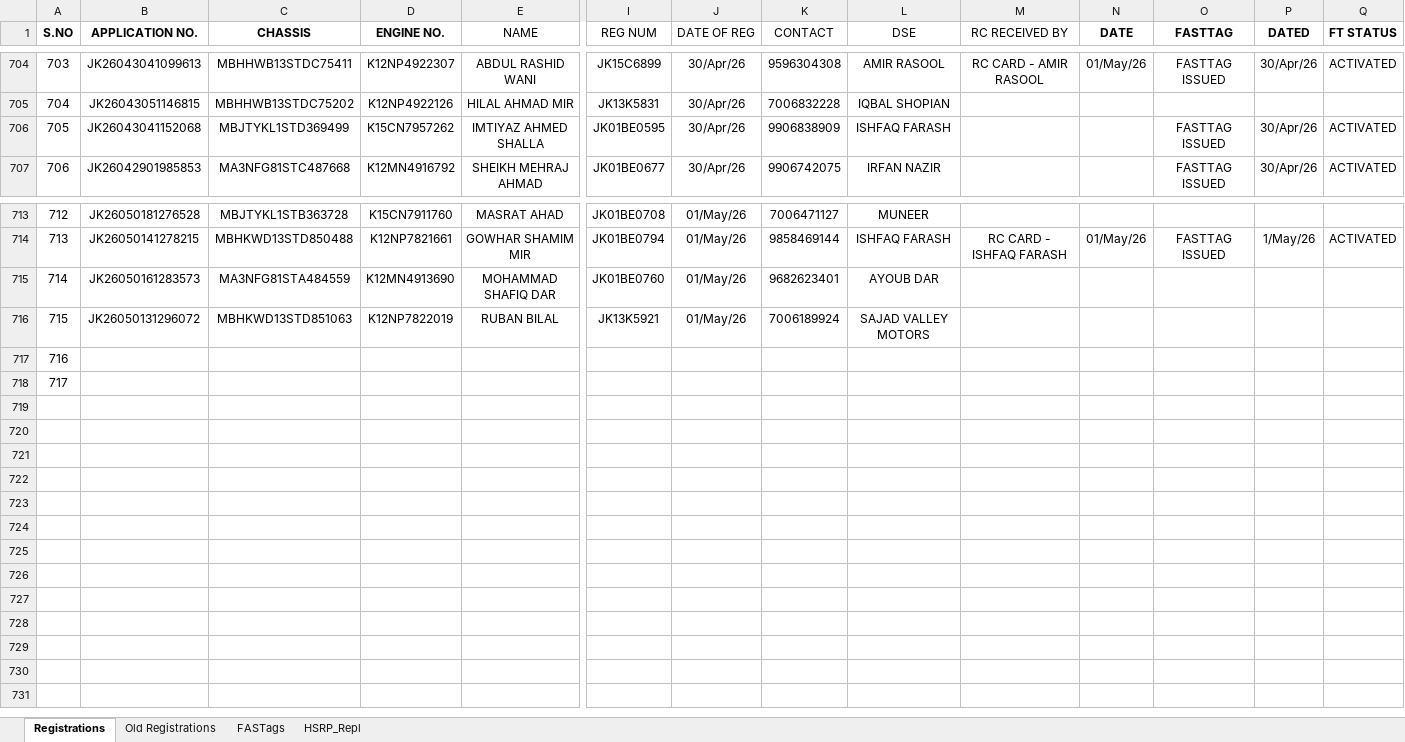
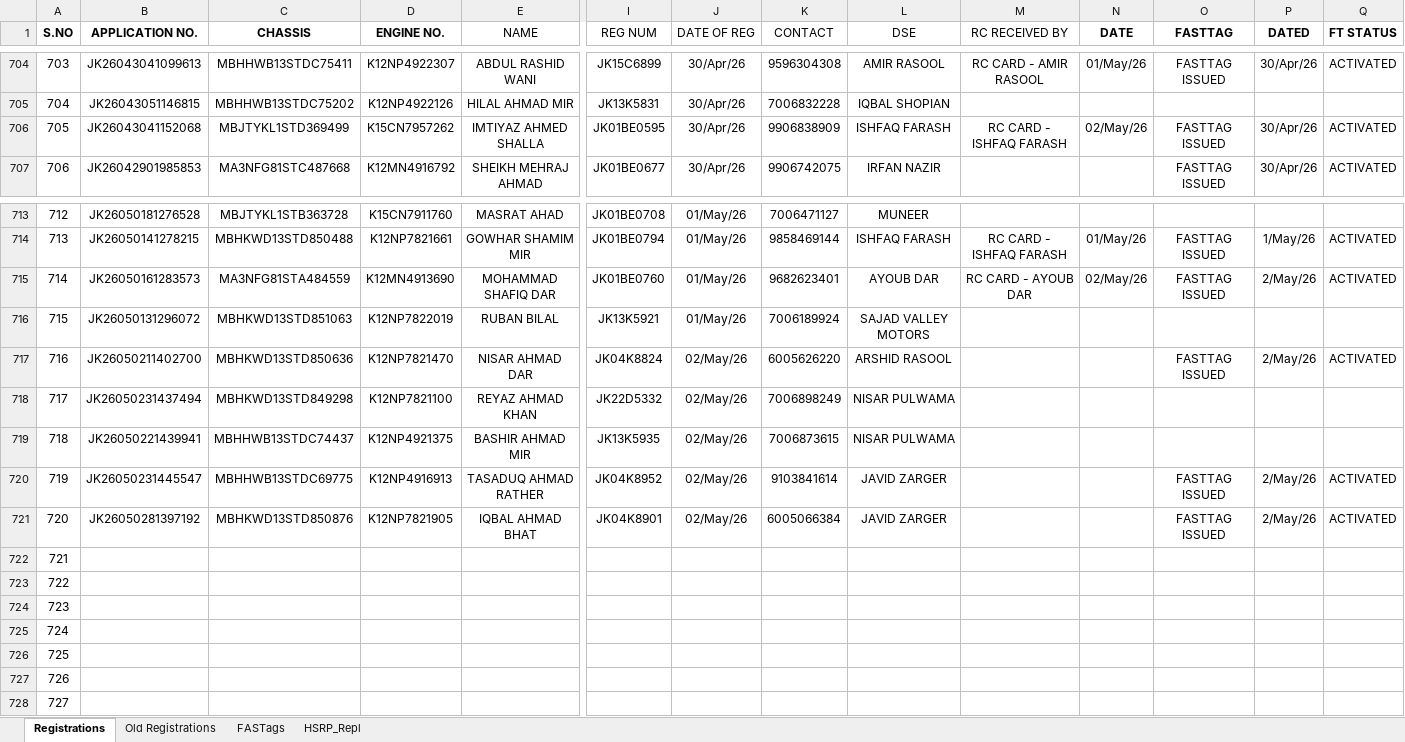
Before and after one commit to adilahmadsofi-ck/Documents, an Excel workbook: RegistrationsFile.xlsx, sheet Registrations, drawn as a sheet; only a part is shown, gaps mark what is left out; values as stored, in another font and other column widths than the file's, no borders; conditional formats and table styles not drawn; addresses are those after the commit; rows hold the shown columns only; the diff names each change by its address in the sheet, - before the commit and + after, or states it on an @@ line.

```diff
--- a/RegistrationsFile.xlsx (sheet Registrations)
+++ b/RegistrationsFile.xlsx (sheet Registrations)
-M706 (RC RECEIVED BY): (empty)
+M706 (RC RECEIVED BY): RC CARD - ISHFAQ FARASH
-N706 (DATE): (empty)
+N706 (DATE): 02/May/26
-M715 (RC RECEIVED BY): (empty)
+M715 (RC RECEIVED BY): RC CARD - AYOUB DAR
-N715 (DATE): (empty)
+N715 (DATE): 02/May/26
-O715 (FASTTAG): (empty)
+O715 (FASTTAG): FASTTAG ISSUED
-P715 (DATED): (empty)
+P715 (DATED): 2/May/26
-Q715 (FT STATUS): (empty)
+Q715 (FT STATUS): ACTIVATED
+row 717: 716 | JK26050211402700 | MBHKWD13STD850636 | K12NP7821470 | NISAR AHMAD DAR | JK04K8824 | 02/May/26 | 6005626220 | ARSHID RASOOL |  |  | FASTTAG ISSUED | 2/May/26 | ACTIVATED
+row 718: 717 | JK26050231437494 | MBHKWD13STD849298 | K12NP7821100 | REYAZ AHMAD KHAN | JK22D5332 | 02/May/26 | 7006898249 | NISAR PULWAMA
+row 719: 718 | JK26050221439941 | MBHHWB13STDC74437 | K12NP4921375 | BASHIR AHMAD MIR | JK13K5935 | 02/May/26 | 7006873615 | NISAR PULWAMA
+row 720: 719 | JK26050231445547 | MBHHWB13STDC69775 | K12NP4916913 | TASADUQ AHMAD RATHER | JK04K8952 | 02/May/26 | 9103841614 | JAVID ZARGER |  |  | FASTTAG ISSUED | 2/May/26 | ACTIVATED
+row 721: 720 | JK26050281397192 | MBHKWD13STD850876 | K12NP7821905 | IQBAL AHMAD BHAT | JK04K8901 | 02/May/26 | 6005066384 | JAVID ZARGER |  |  | FASTTAG ISSUED | 2/May/26 | ACTIVATED
@@ column A (S.NO) renumbered between rows 722 and 723 @@
+row 724: 723
+row 725: 724
+row 726: 725
+row 727: 726
+row 728: 727
```
Also changed, not shown: sheet FASTags, formulas that keep their value, HSRP.xlsx, RTO AMOUNT CALCULATOR.xlsx, 1 other file.
